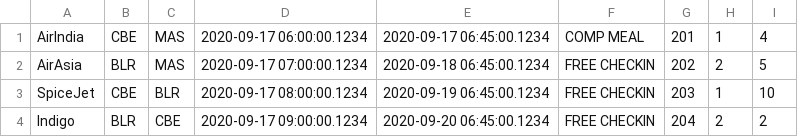
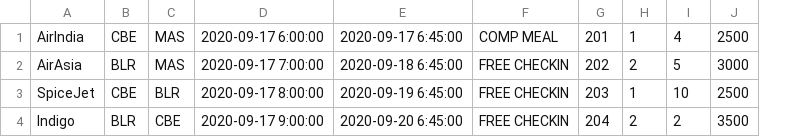
Before and after one commit to ragulncool/flightsearch, a CSV file: src/main/resources/flightdetails6.csv, drawn as a sheet; removed rows and columns are numbered as before the commit, all else as after; the diff names each change by its address in the sheet, - before the commit and + after, or states it on an @@ line.

```diff
--- a/src/main/resources/flightdetails6.csv
+++ b/src/main/resources/flightdetails6.csv
-column D, rows 1-4: 2020-09-17 06:00:00.1234 | 2020-09-17 07:00:00.1234 | 2020-09-17 08:00:00.1234 | 2020-09-17 09:00:00.1234
-column E, rows 1-4: 2020-09-17 06:45:00.1234 | 2020-09-18 06:45:00.1234 | 2020-09-19 06:45:00.1234 | 2020-09-20 06:45:00.1234
+column D, rows 1-4: 2020-09-17 6:00:00 | 2020-09-17 7:00:00 | 2020-09-17 8:00:00 | 2020-09-17 9:00:00
+column E, rows 1-4: 2020-09-17 6:45:00 | 2020-09-18 6:45:00 | 2020-09-19 6:45:00 | 2020-09-20 6:45:00
+column J, rows 1-4: 2500 | 3000 | 2500 | 3500
```
Also changed, not shown: 8 other files.
